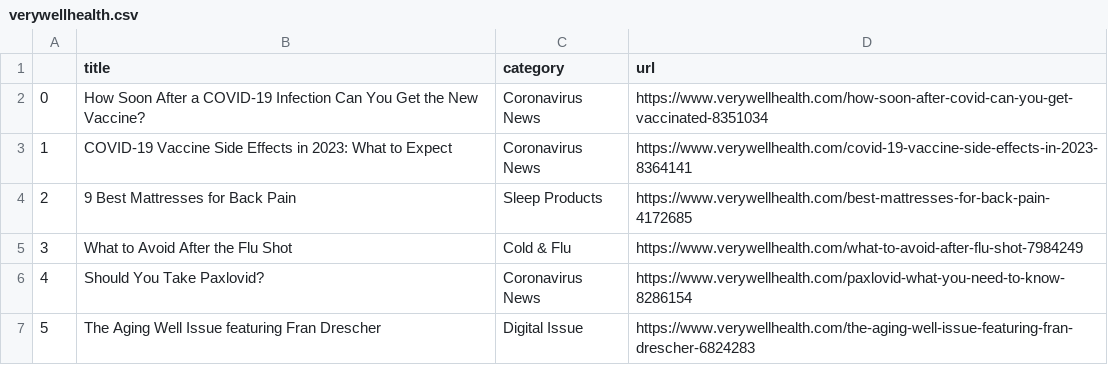
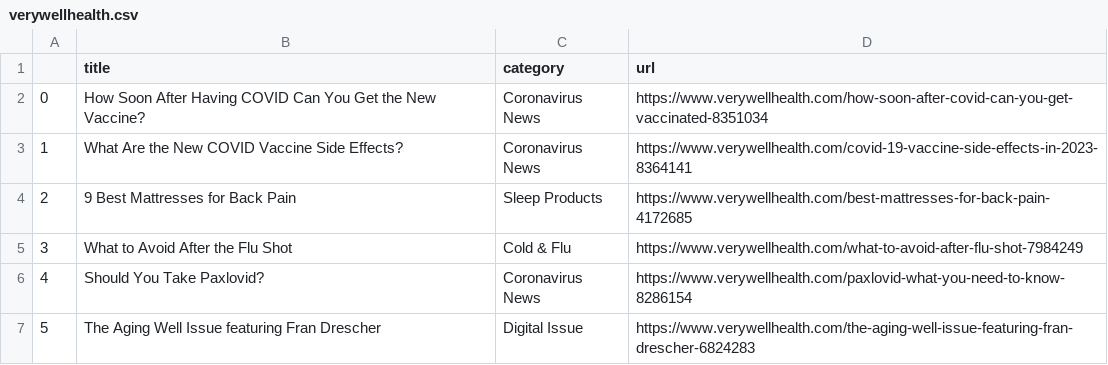
Before and after one commit to hannahkaplan/Very-Well-Health, a CSV file: verywellhealth.csv, drawn as a sheet.

```diff
--- a/verywellhealth.csv
+++ b/verywellhealth.csv
@@ -1,4 +1,4 @@
 ,title,category,url
-0,How Soon After a COVID-19 Infection Can You Get the New Vaccine?,Coronavirus News,https://www.verywellhealth.com/how-soon-after-covid-can-you-get-vaccinated-8351034
-1,COVID-19 Vaccine Side Effects in 2023: What to Expect,Coronavirus News,https://www.verywellhealth.com/covid-19-vaccine-side-effects-in-2023-8364141
+0,How Soon After Having COVID Can You Get the New Vaccine?,Coronavirus News,https://www.verywellhealth.com/how-soon-after-covid-can-you-get-vaccinated-8351034
+1,What Are the New COVID Vaccine Side Effects?,Coronavirus News,https://www.verywellhealth.com/covid-19-vaccine-side-effects-in-2023-8364141
 2,9 Best Mattresses for Back Pain,Sleep Products,https://www.verywellhealth.com/best-mattresses-for-back-pain-4172685
```
